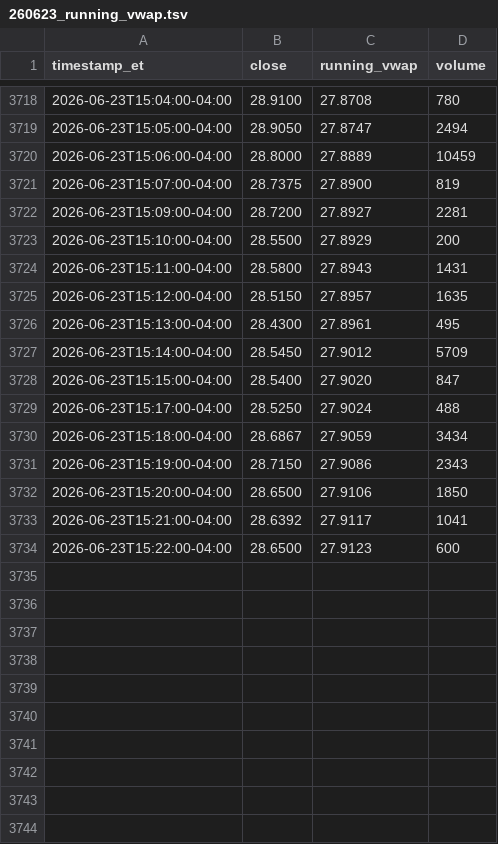
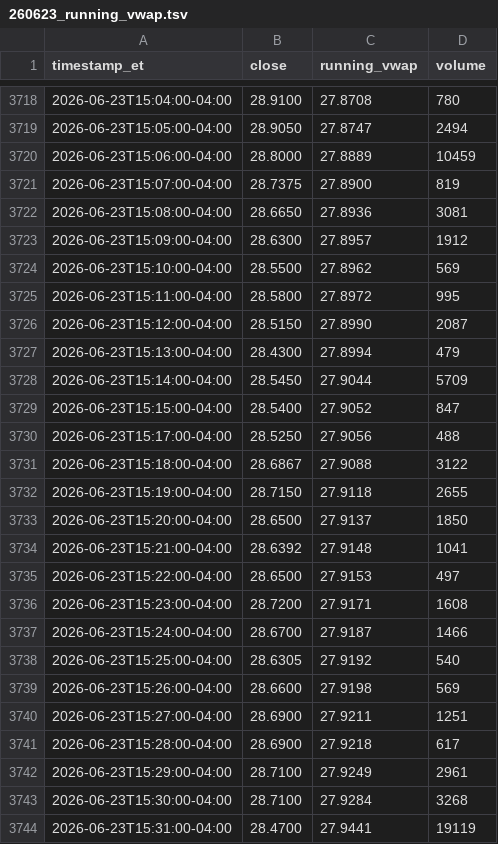
Before and after one commit to kensielecki/yss-trading-dashboard, a TSV file: output/260623_running_vwap.tsv, drawn as a sheet; only a part is shown, gaps mark what is left out; the diff covers the shown part only.

```diff
--- a/output/260623_running_vwap.tsv
+++ b/output/260623_running_vwap.tsv
@@ -3721,14 +3721,24 @@ timestamp_et	close	running_vwap	volume
 2026-06-23T15:07:00-04:00	28.7375	27.8900	819
-2026-06-23T15:09:00-04:00	28.7200	27.8927	2281
-2026-06-23T15:10:00-04:00	28.5500	27.8929	200
-2026-06-23T15:11:00-04:00	28.5800	27.8943	1431
-2026-06-23T15:12:00-04:00	28.5150	27.8957	1635
-2026-06-23T15:13:00-04:00	28.4300	27.8961	495
-2026-06-23T15:14:00-04:00	28.5450	27.9012	5709
-2026-06-23T15:15:00-04:00	28.5400	27.9020	847
-2026-06-23T15:17:00-04:00	28.5250	27.9024	488
-2026-06-23T15:18:00-04:00	28.6867	27.9059	3434
-2026-06-23T15:19:00-04:00	28.7150	27.9086	2343
-2026-06-23T15:20:00-04:00	28.6500	27.9106	1850
-2026-06-23T15:21:00-04:00	28.6392	27.9117	1041
-2026-06-23T15:22:00-04:00	28.6500	27.9123	600
+2026-06-23T15:08:00-04:00	28.6650	27.8936	3081
+2026-06-23T15:09:00-04:00	28.6300	27.8957	1912
+2026-06-23T15:10:00-04:00	28.5500	27.8962	569
+2026-06-23T15:11:00-04:00	28.5800	27.8972	995
+2026-06-23T15:12:00-04:00	28.5150	27.8990	2087
+2026-06-23T15:13:00-04:00	28.4300	27.8994	479
+2026-06-23T15:14:00-04:00	28.5450	27.9044	5709
+2026-06-23T15:15:00-04:00	28.5400	27.9052	847
+2026-06-23T15:17:00-04:00	28.5250	27.9056	488
+2026-06-23T15:18:00-04:00	28.6867	27.9088	3122
+2026-06-23T15:19:00-04:00	28.7150	27.9118	2655
+2026-06-23T15:20:00-04:00	28.6500	27.9137	1850
+2026-06-23T15:21:00-04:00	28.6392	27.9148	1041
+2026-06-23T15:22:00-04:00	28.6500	27.9153	497
+2026-06-23T15:23:00-04:00	28.7200	27.9171	1608
+2026-06-23T15:24:00-04:00	28.6700	27.9187	1466
+2026-06-23T15:25:00-04:00	28.6305	27.9192	540
+2026-06-23T15:26:00-04:00	28.6600	27.9198	569
+2026-06-23T15:27:00-04:00	28.6900	27.9211	1251
+2026-06-23T15:28:00-04:00	28.6900	27.9218	617
+2026-06-23T15:29:00-04:00	28.7100	27.9249	2961
+2026-06-23T15:30:00-04:00	28.7100	27.9284	3268
+2026-06-23T15:31:00-04:00	28.4700	27.9441	19119
```
Also changed, not shown: 27 added rows elsewhere in this file, output/260623_daily_summary.tsv, output/260623_minute_bars.tsv, 4 other files.
